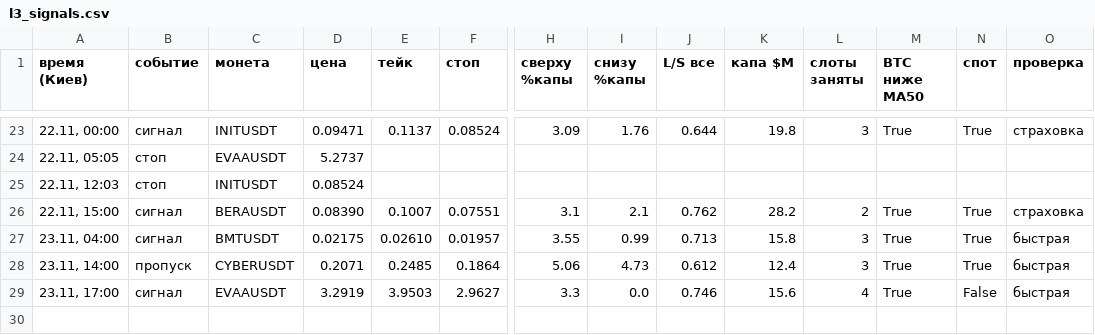
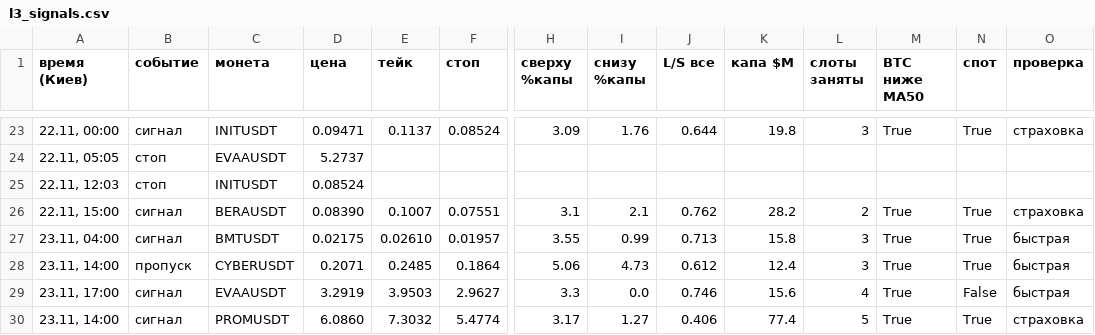
Before and after one commit to HelaPataki/delta-bot, a CSV file: l3_signals.csv, drawn as a sheet; only a part is shown, gaps mark what is left out; rows hold the shown columns only; the diff names each change by its address in the sheet, - before the commit and + after, or states it on an @@ line.

Commit message:
l3: state (полная проверка)

```diff
--- a/l3_signals.csv
+++ b/l3_signals.csv
+row 30: 23.11, 14:00 | сигнал | PROMUSDT | 6.0860 | 7.3032 | 5.4774 | 3.17 | 1.27 | 0.406 | 77.4 | 5 | True | True | страховка
```
Also changed, not shown: 1 other file.
